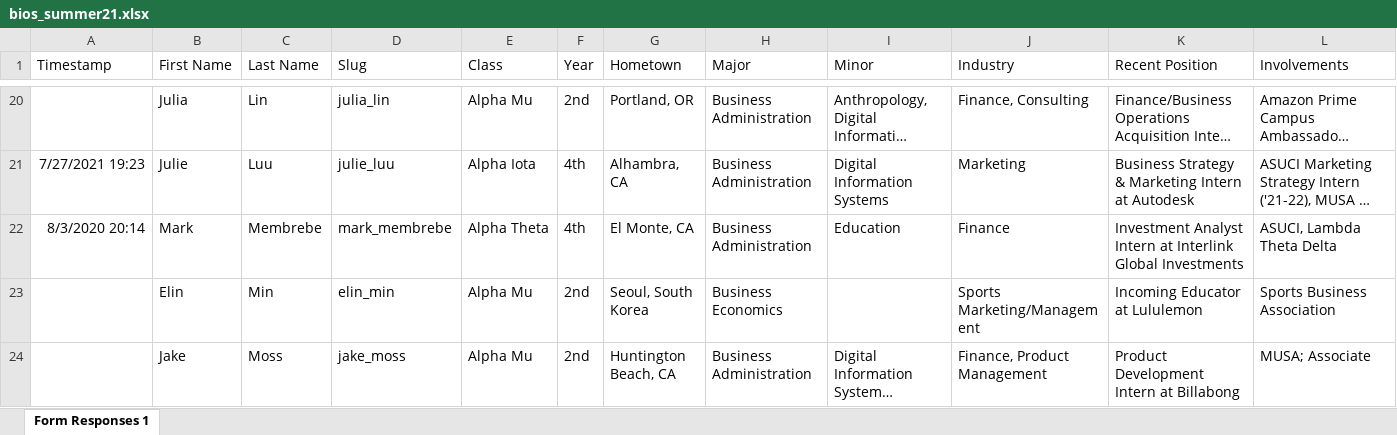
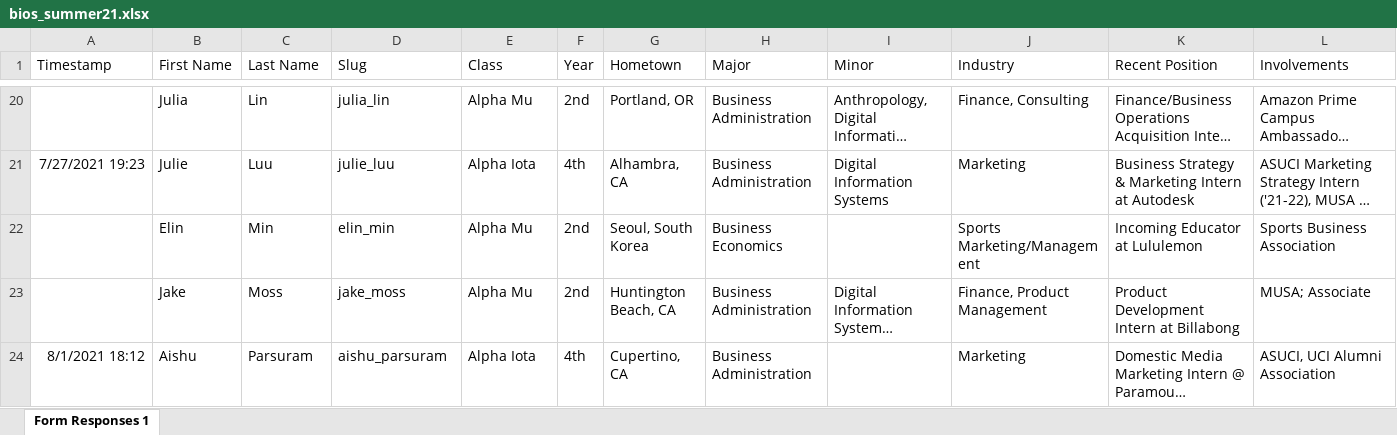
Before and after one commit to dspuci/dspuci-website-gatsby, an Excel workbook: src/data/summer21/bios_summer21.xlsx, sheet Form Responses 1, drawn as a sheet; only a part is shown, gaps mark what is left out; the shorter side is filled out with more unchanged rows; long unchanged cells end in …; values as stored, in another font and other column widths than the file's, no borders; rows hold the shown columns only; the diff names each change by its address in the sheet, - before the commit and + after, or states it on an @@ line.

Commit message:
deleted mark

```diff
--- a/src/data/summer21/bios_summer21.xlsx (sheet Form Responses 1)
+++ b/src/data/summer21/bios_summer21.xlsx (sheet Form Responses 1)
-row 22: 8/3/2020 20:14 | Mark | Membrebe | mark_membrebe | Alpha Theta | 4th | El Monte, CA | Business Administration | Education | Finance | Investment Analyst Intern at Interlink Global Investments | ASUCI, Lambda Theta Delta
```
